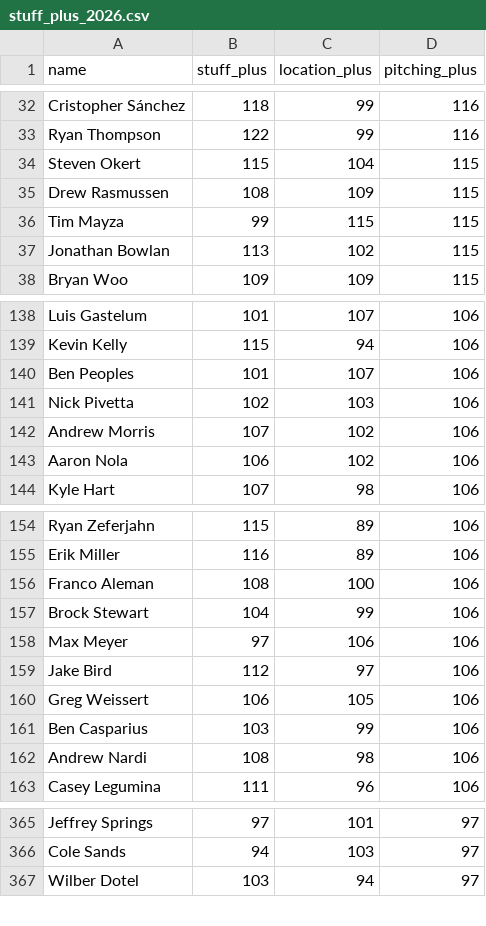
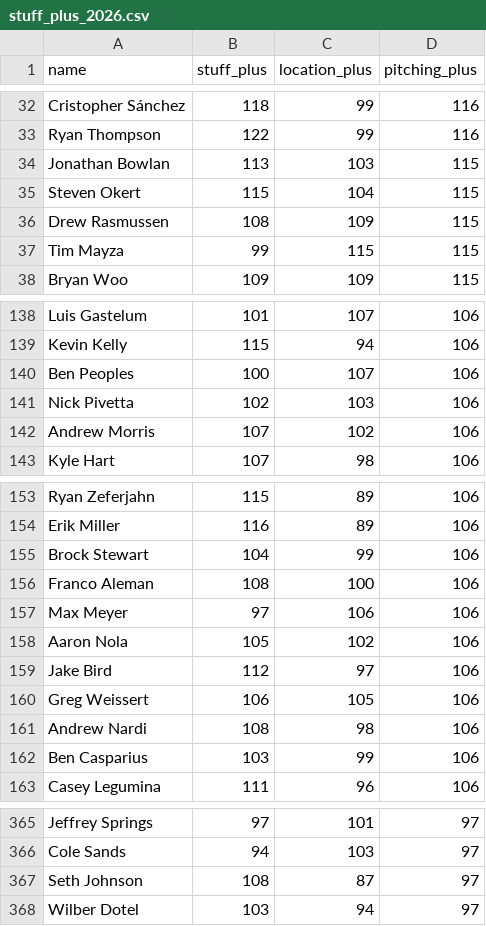
Before and after one commit to sh1nd0/dpf-dashboard, a CSV file: data/stuff_plus_2026.csv, drawn as a sheet; only a part is shown, gaps mark what is left out; the diff covers the shown part only.

```diff
--- a/data/stuff_plus_2026.csv
+++ b/data/stuff_plus_2026.csv
@@ -33,2 +33,3 @@ Cristopher Sánchez|118|99|116
 Ryan Thompson|122|99|116
+Jonathan Bowlan|113|103|115
 Steven Okert|115|104|115
@@ -36,3 +37,2 @@ Drew Rasmussen|108|109|115
 Tim Mayza|99|115|115
-Jonathan Bowlan|113|102|115
 Bryan Woo|109|109|115
@@ -139,6 +139,5 @@ Luis Gastelum|101|107|106
 Kevin Kelly|115|94|106
-Ben Peoples|101|107|106
+Ben Peoples|100|107|106
 Nick Pivetta|102|103|106
 Andrew Morris|107|102|106
-Aaron Nola|106|102|106
 Kyle Hart|107|98|106
@@ -155,9 +154,10 @@ Ryan Zeferjahn|115|89|106
 Erik Miller|116|89|106
+Brock Stewart|104|99|106
 Franco Aleman|108|100|106
-Brock Stewart|104|99|106
 Max Meyer|97|106|106
+Aaron Nola|105|102|106
 Jake Bird|112|97|106
 Greg Weissert|106|105|106
+Andrew Nardi|108|98|106
 Ben Casparius|103|99|106
-Andrew Nardi|108|98|106
 Casey Legumina|111|96|106
@@ -366,2 +366,3 @@ Jeffrey Springs|97|101|97
 Cole Sands|94|103|97
+Seth Johnson|108|87|97
 Wilber Dotel|103|94|97
```
Also changed, not shown: 1 removed row, 14 moved rows and 6 edited cells elsewhere in this file, data/savant_percentiles_bat_2026.csv, data/savant_percentiles_pit_2026.csv, 10 other files.
